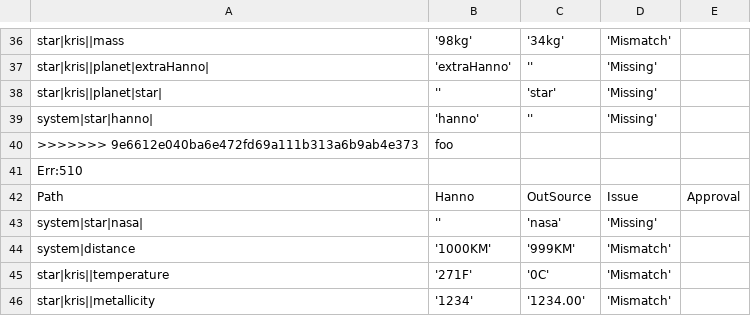
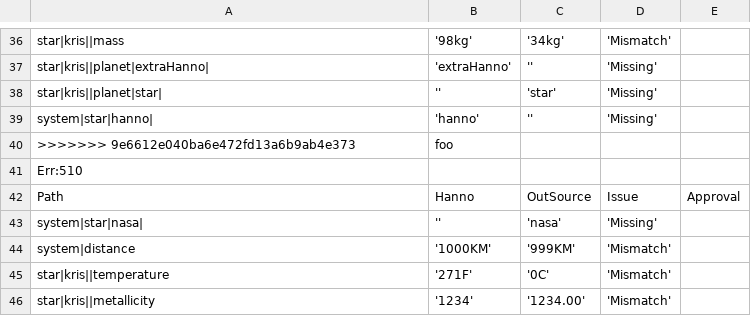
Before and after one commit to mosake/OpenExo_mirror, a CSV file: deliverable4/Application/hanno-diff.csv, drawn as a sheet; only a part is shown, gaps mark what is left out.

Commit message:
Update hanno-diff.csv

```diff
--- a/deliverable4/Application/hanno-diff.csv
+++ b/deliverable4/Application/hanno-diff.csv
@@ -39,3 +39,3 @@ star|kris||planet|star|, '','star', 'Missing',
 system|star|hanno|, 'hanno','', 'Missing',
->>>>>>> 9e6612e040ba6e472fd69a111b313a6b9ab4e373,foo,,,
+>>>>>>> 9e6612e040ba6e472fd13a6b9ab4e373,foo,,,
 Err:510,,,,
```
